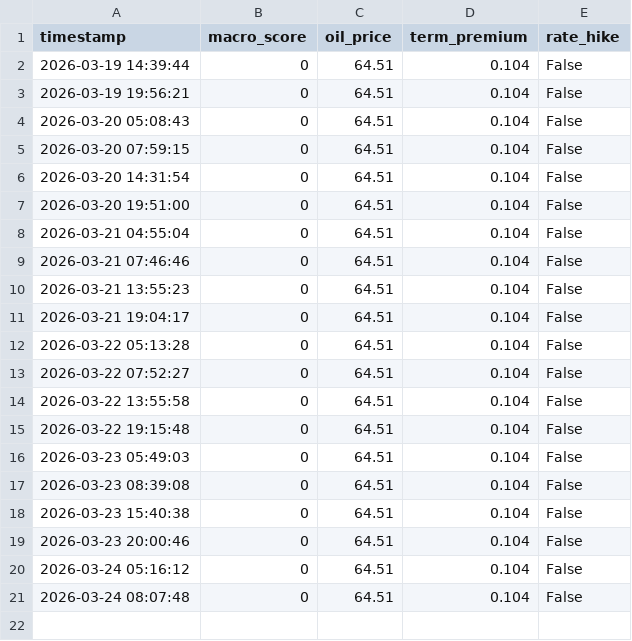
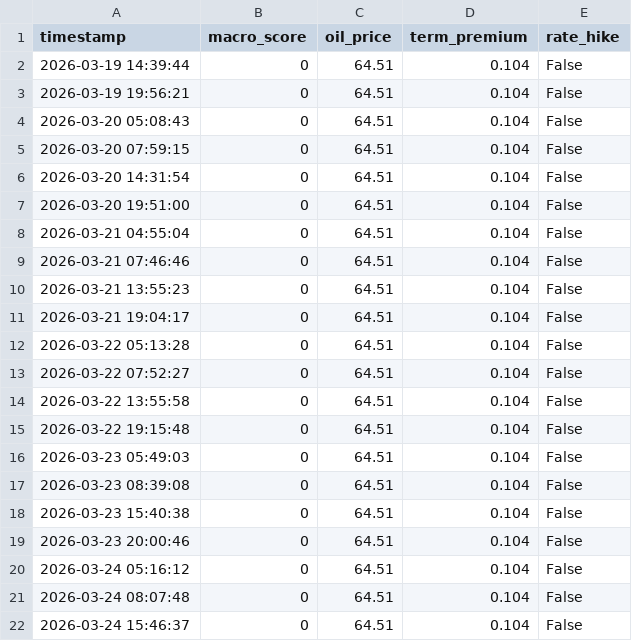
Before and after one commit to hohohoff/MACRO-DATA, a CSV file: macro_score.csv, drawn as a sheet; the diff names each change by its address in the sheet, - before the commit and + after, or states it on an @@ line.

```diff
--- a/macro_score.csv
+++ b/macro_score.csv
+row 22: 2026-03-24 15:46:37 | 0 | 64.51 | 0.104 | False
```
